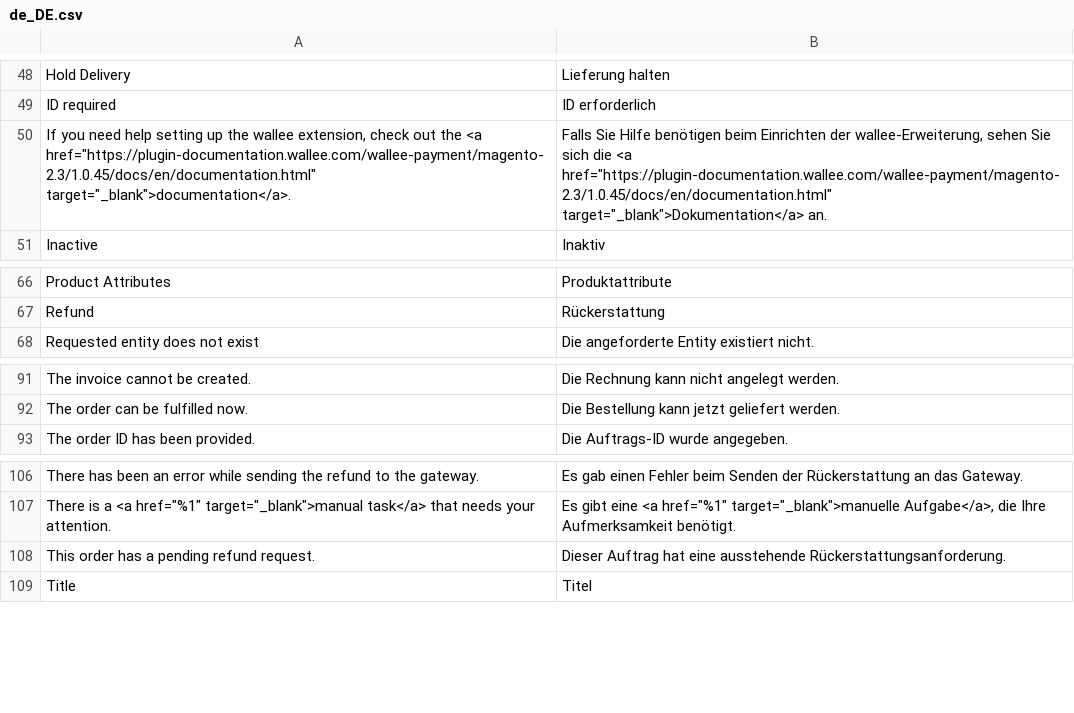
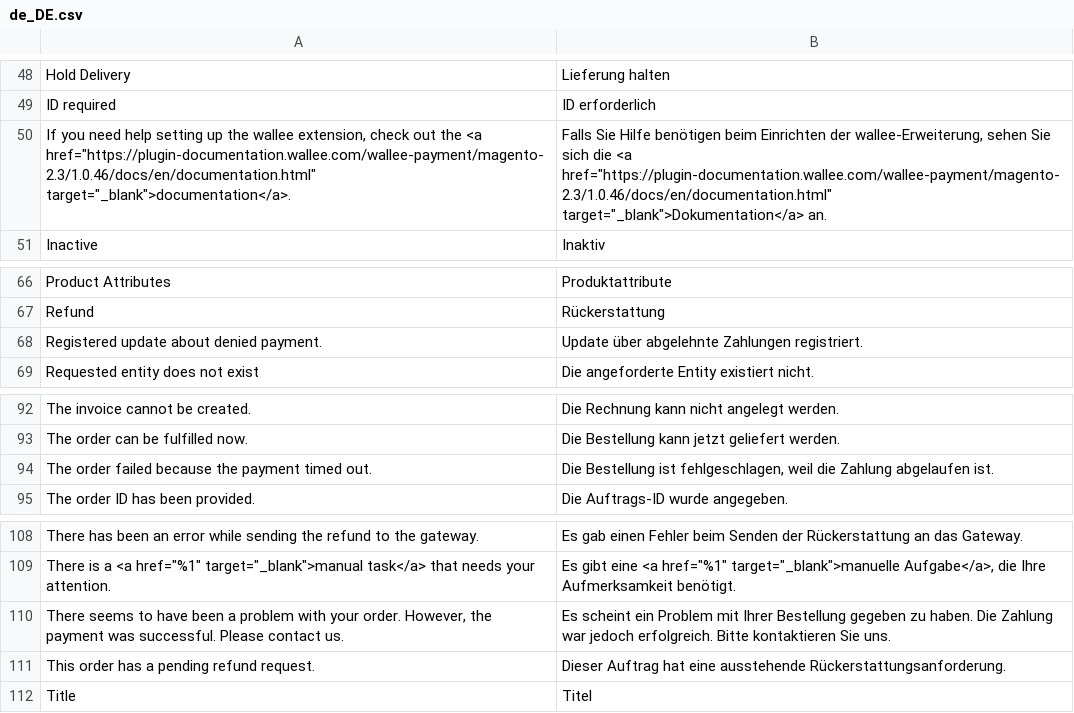
Before and after one commit to wallee-payment/magento-2, a CSV file: i18n/de_DE.csv, drawn as a sheet; only a part is shown, gaps mark what is left out.

```diff
--- a/i18n/de_DE.csv
+++ b/i18n/de_DE.csv
@@ -49,3 +49,3 @@
 "ID required","ID erforderlich"
-"If you need help setting up the wallee extension, check out the <a href=""https://plugin-documentation.wallee.com/wallee-payment/magento-2.3/1.0.45/docs/en/documentation.html"" target=""_blank"">documentation</a>.","Falls Sie Hilfe benötigen beim Einrichten der wallee-Erweiterung, sehen Sie sich die <a href=""https://plugin-documentation.wallee.com/wallee-payment/magento-2.3/1.0.45/docs/en/documentation.html"" target=""_blank"">Dokumentation</a> an."
+"If you need help setting up the wallee extension, check out the <a href=""https://plugin-documentation.wallee.com/wallee-payment/magento-2.3/1.0.46/docs/en/documentation.html"" target=""_blank"">documentation</a>.","Falls Sie Hilfe benötigen beim Einrichten der wallee-Erweiterung, sehen Sie sich die <a href=""https://plugin-documentation.wallee.com/wallee-payment/magento-2.3/1.0.46/docs/en/documentation.html"" target=""_blank"">Dokumentation</a> an."
 "Inactive","Inaktiv"
@@ -67,2 +67,3 @@
 "Refund","Rückerstattung"
+"Registered update about denied payment.","Update über abgelehnte Zahlungen registriert."
 "Requested entity does not exist","Die angeforderte Entity existiert nicht."
@@ -92,2 +93,3 @@
 "The order can be fulfilled now.","Die Bestellung kann jetzt geliefert werden."
+"The order failed because the payment timed out.","Die Bestellung ist fehlgeschlagen, weil die Zahlung abgelaufen ist."
 "The order ID has been provided.","Die Auftrags-ID wurde angegeben."
@@ -107,2 +109,3 @@
 "There is a <a href=""%1"" target=""_blank"">manual task</a> that needs your attention.","Es gibt eine <a href=""%1"" target=""_blank"">manuelle Aufgabe</a>, die Ihre Aufmerksamkeit benötigt."
+"There seems to have been a problem with your order. However, the payment was successful. Please contact us.","Es scheint ein Problem mit Ihrer Bestellung gegeben zu haben. Die Zahlung war jedoch erfolgreich. Bitte kontaktieren Sie uns."
 "This order has a pending refund request.","Dieser Auftrag hat eine ausstehende Rückerstattungsanforderung."
```
Also changed, not shown: i18n/en_US.csv, 10 other files.
